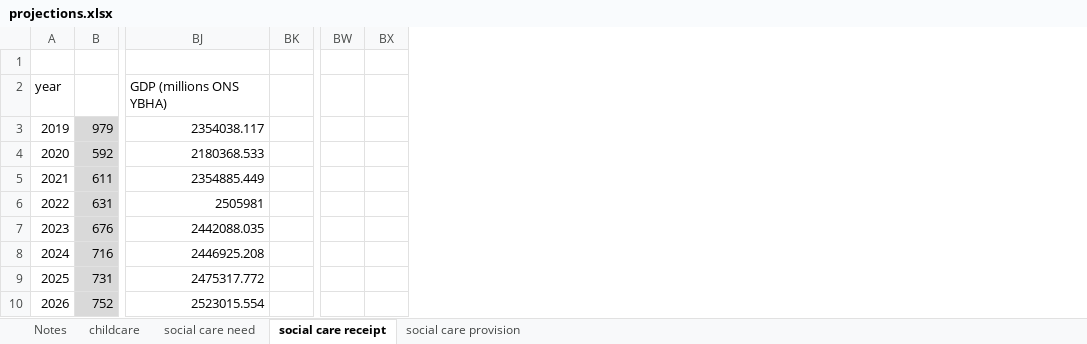
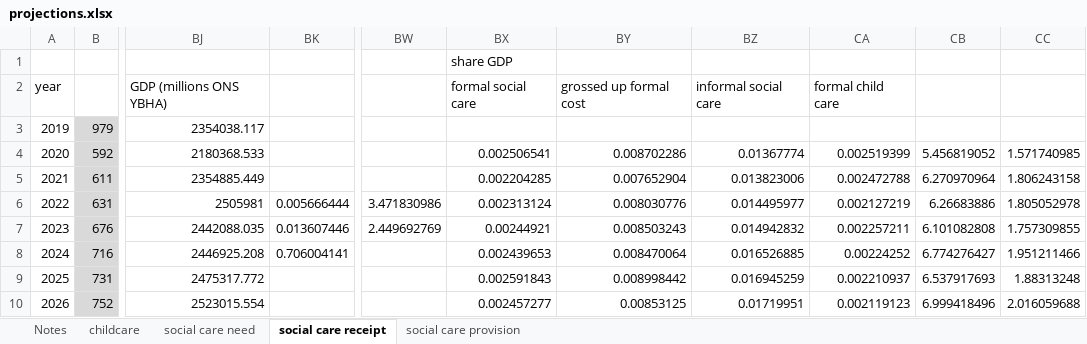
Before and after one commit to centreformicrosimulation/SimPaths, an Excel workbook: analysis/projections.xlsx, sheet social care receipt, drawn as a sheet; only a part is shown, gaps mark what is left out; values as stored, in another font and other column widths than the file's, no borders; charts and pictures not drawn; removed rows and columns are numbered as before the commit, all else as after; the diff names each change by its address in the sheet, - before the commit and + after, or states it on an @@ line.

```diff
--- a/analysis/projections.xlsx (sheet social care receipt)
+++ b/analysis/projections.xlsx (sheet social care receipt)
-column BK, empty
+column BK, rows 6-8: 0.005666444 | 0.013607446 | 0.706004141
-column BW, empty
-column BX, empty
+column BW, rows 6-7: 3.471830986 | 2.449692769
+column BX, rows 1-10: share GDP | formal social care |  | 0.002506541 | 0.002204285 | 0.002313124 | 0.00244921 | 0.002439653 | 0.002591843 | 0.002457277
+column BY, rows 2-10: grossed up formal cost |  | 0.008702286 | 0.007652904 | 0.008030776 | 0.008503243 | 0.008470064 | 0.008998442 | 0.00853125
+column BZ, rows 2-10: informal social care |  | 0.01367774 | 0.013823006 | 0.014495977 | 0.014942832 | 0.016526885 | 0.016945259 | 0.01719951
+column CA, rows 2-10: formal child care |  | 0.002519399 | 0.002472788 | 0.002127219 | 0.002257211 | 0.00224252 | 0.002210937 | 0.002119123
+column CB, rows 4-10: 5.456819052 | 6.270970964 | 6.26683886 | 6.101082808 | 6.774276427 | 6.537917693 | 6.999418496
+column CC, rows 4-10: 1.571740985 | 1.806243158 | 1.805052978 | 1.757309855 | 1.951211466 | 1.88313248 | 2.016059688
```
Also changed, not shown: formulas that keep their value, 3 other files.
